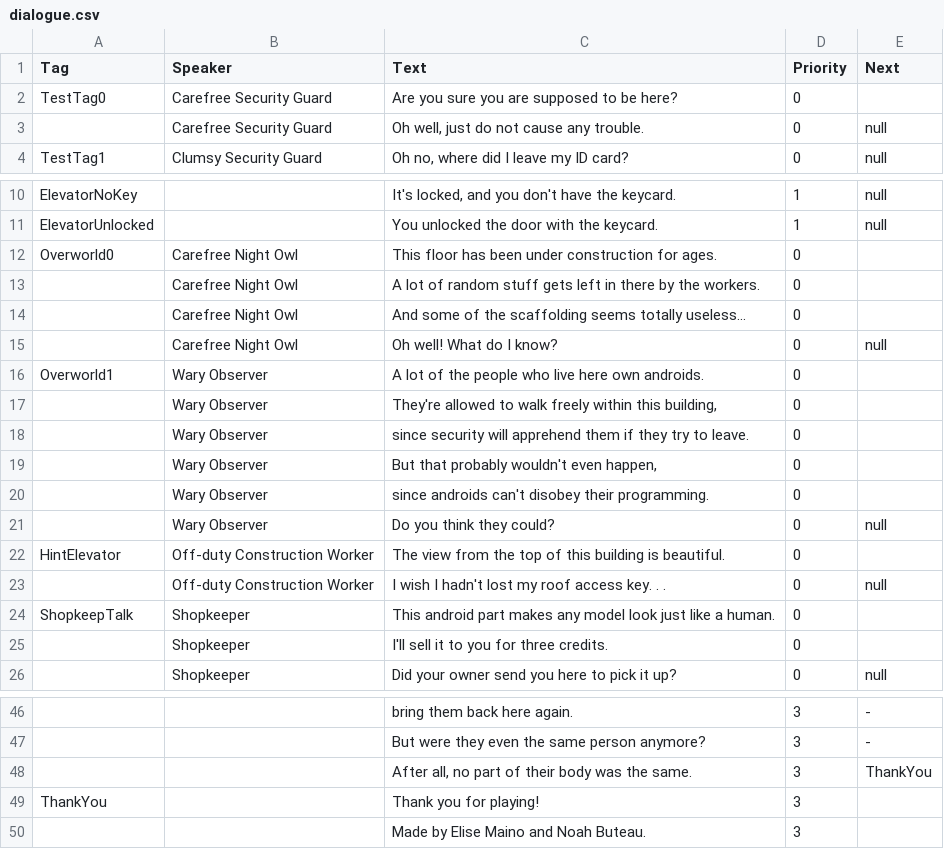
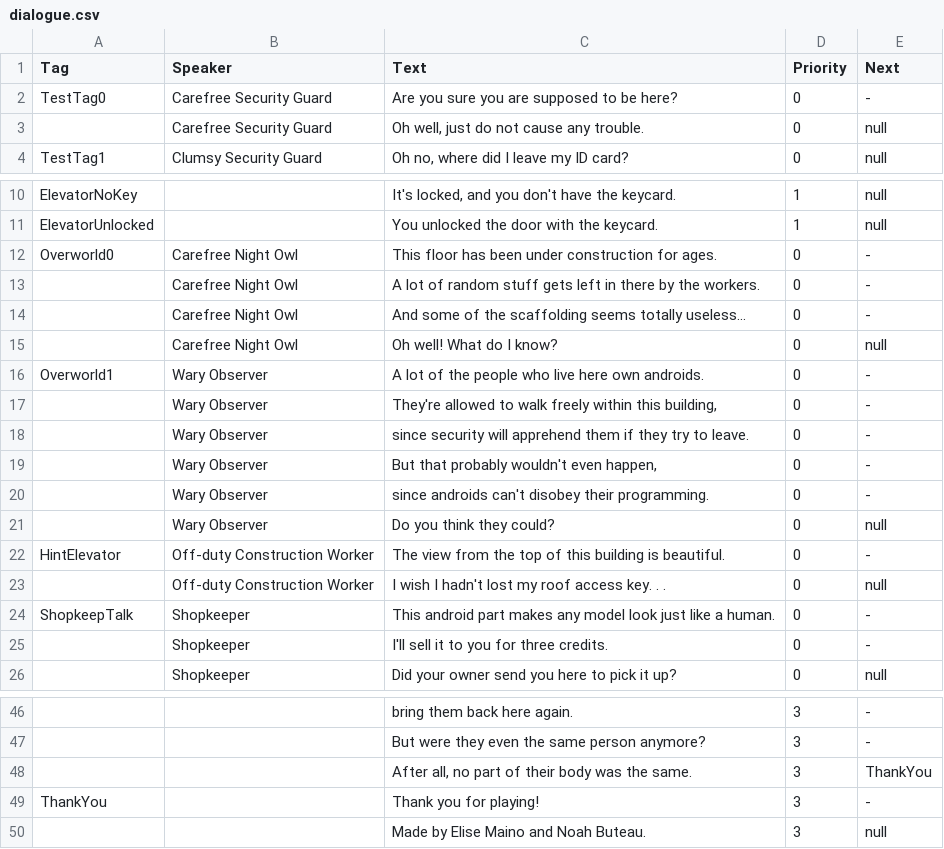
Before and after one commit to elisemaino/senior_project, a CSV file: Content/dialogue/dialogue.csv, drawn as a sheet; only a part is shown, gaps mark what is left out; the diff names each change by its address in the sheet, - before the commit and + after, or states it on an @@ line.

Commit message:
dialogue fix

```diff
--- a/Content/dialogue/dialogue.csv
+++ b/Content/dialogue/dialogue.csv
-E2 (Next): (empty)
+E2 (Next): -
-E12:E14 (Next): (empty)
+E12:E14 (Next): -
-E16:E20 (Next): (empty)
+E16:E20 (Next): -
-E22 (Next): (empty)
+E22 (Next): -
-E24:E25 (Next): (empty)
+E24:E25 (Next): -
-E49 (Next): (empty)
+E49 (Next): -
-E50 (Next): (empty)
+E50 (Next): null
```
